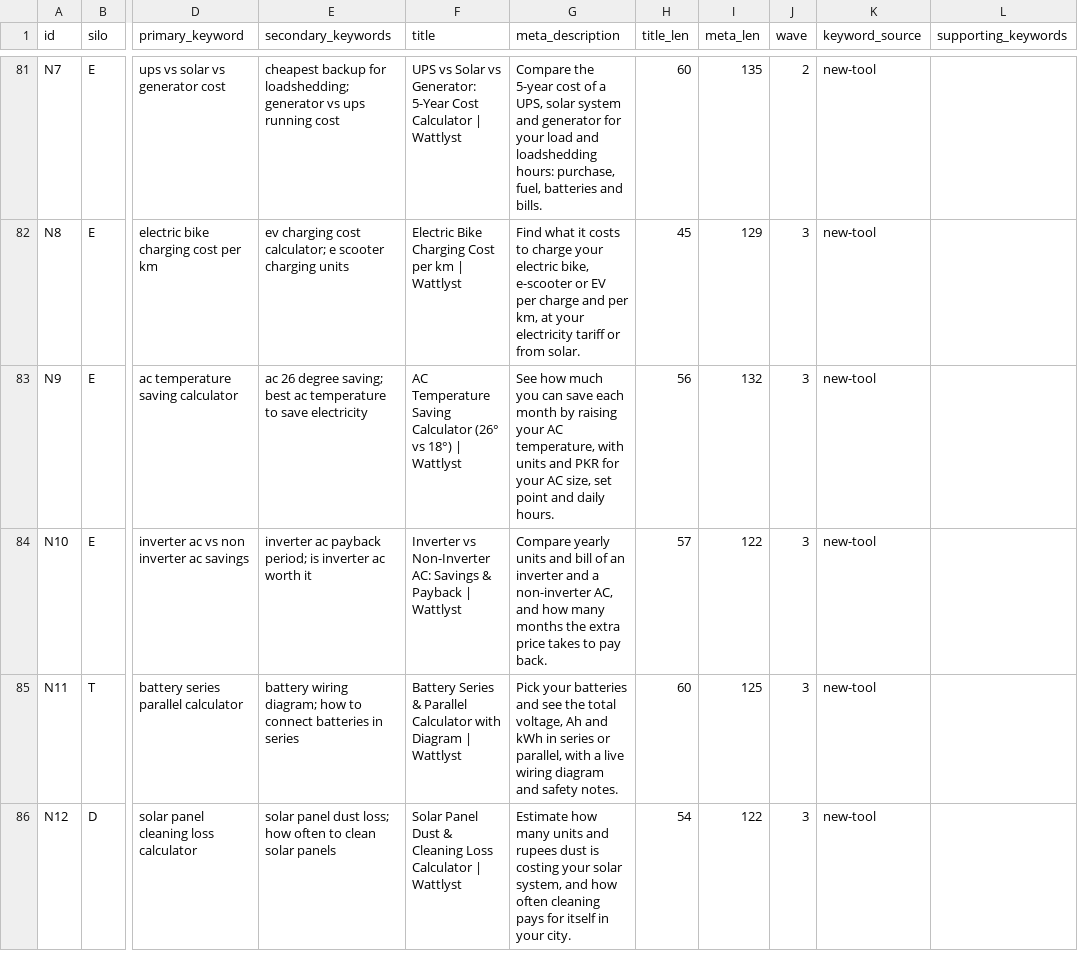
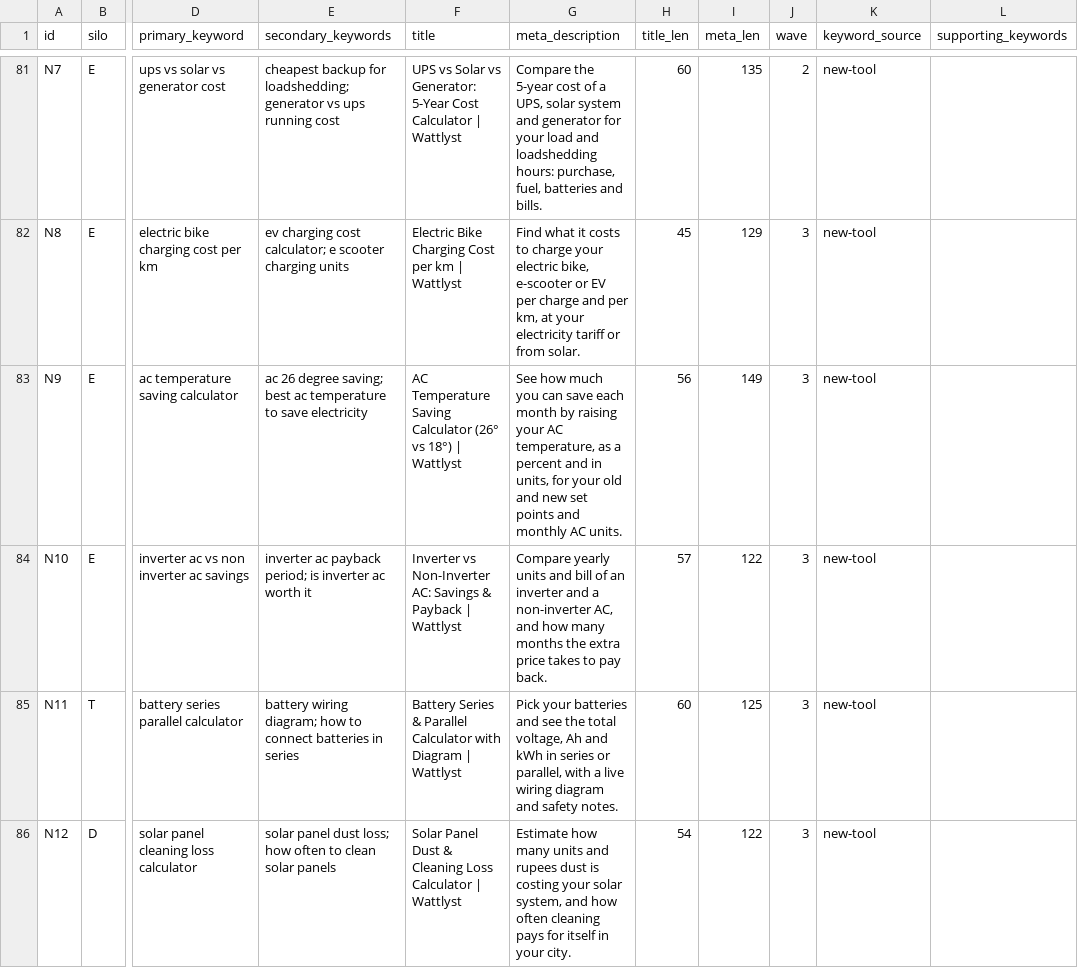
Before and after one commit to 6977980-hash/Wattlyst, a CSV file: specs/keyword-map.csv, drawn as a sheet; only a part is shown, gaps mark what is left out; the diff covers the shown part only; the diff names each change by its address in the sheet, - before the commit and + after, or states it on an @@ line.

```diff
--- a/specs/keyword-map.csv
+++ b/specs/keyword-map.csv
-G83 (meta_description): …AC temperature, with units and PKR for your AC size, set point and daily hours.
+G83 (meta_description): …AC temperature, as a percent and in units, for your old and new set points and monthly AC units.
-I83 (meta_len): 132
+I83 (meta_len): 149
```
Also changed, not shown: 6 edited cells elsewhere in this file, 5 other files.
